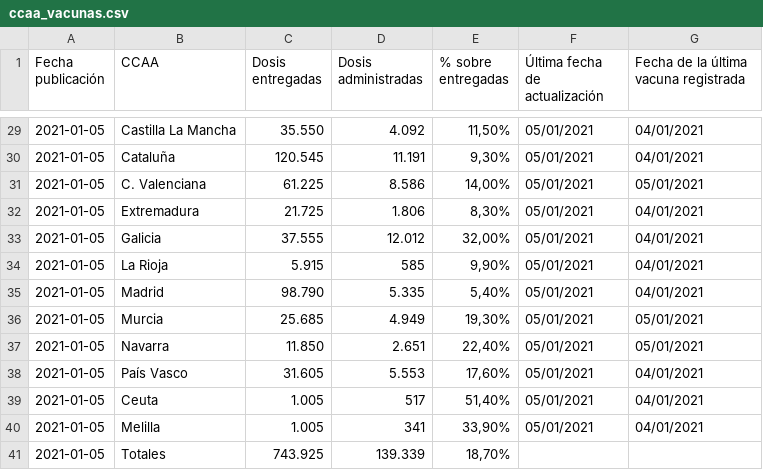
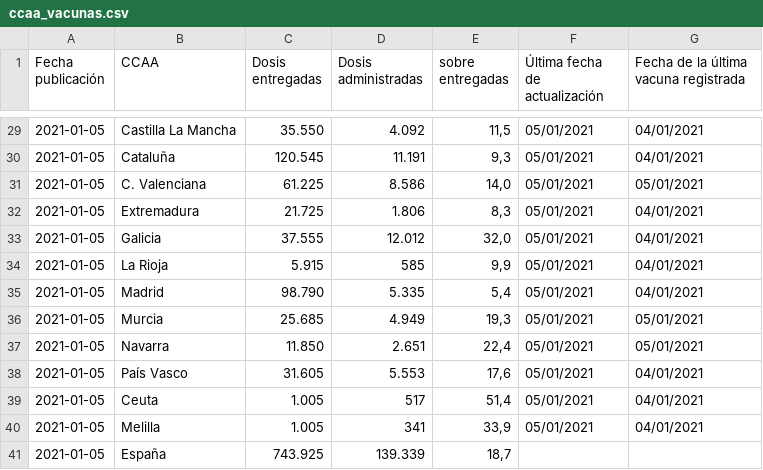
Before and after one commit to datadista/datasets, a CSV file: COVID 19/ccaa_vacunas.csv, drawn as a sheet; only a part is shown, gaps mark what is left out; the diff covers the shown part only.

```diff
--- a/COVID 19/ccaa_vacunas.csv
+++ b/COVID 19/ccaa_vacunas.csv
@@ -1 +1 @@
-Fecha publicación,CCAA,Dosis entregadas,Dosis administradas,% sobre entregadas,Última fecha de actualización,Fecha de la última vacuna registrada
+Fecha publicación,CCAA,Dosis entregadas,Dosis administradas, sobre entregadas,Última fecha de actualización,Fecha de la última vacuna registrada
@@ -29,13 +29,13 @@ Fecha publicación,CCAA,Dosis entregadas,Dosis administradas,% sobre entregadas,
-2021-01-05,Castilla La Mancha,35.550,4.092,"11,50%",05/01/2021,04/01/2021
-2021-01-05,Cataluña,120.545,11.191,"9,30%",05/01/2021,04/01/2021
-2021-01-05,C. Valenciana,61.225,8.586,"14,00%",05/01/2021,05/01/2021
-2021-01-05,Extremadura,21.725,1.806,"8,30%",05/01/2021,04/01/2021
-2021-01-05,Galicia,37.555,12.012,"32,00%",05/01/2021,04/01/2021
-2021-01-05,La Rioja,5.915,585,"9,90%",05/01/2021,04/01/2021
-2021-01-05,Madrid,98.790,5.335,"5,40%",05/01/2021,04/01/2021
-2021-01-05,Murcia,25.685,4.949,"19,30%",05/01/2021,05/01/2021
-2021-01-05,Navarra,11.850,2.651,"22,40%",05/01/2021,05/01/2021
-2021-01-05,País Vasco,31.605,5.553,"17,60%",05/01/2021,04/01/2021
-2021-01-05,Ceuta,1.005,517,"51,40%",05/01/2021,04/01/2021
-2021-01-05,Melilla,1.005,341,"33,90%",05/01/2021,04/01/2021
-2021-01-05,Totales,743.925,139.339,"18,70%",,
+2021-01-05,Castilla La Mancha,35.550,4.092,"11,5",05/01/2021,04/01/2021
+2021-01-05,Cataluña,120.545,11.191,"9,3",05/01/2021,04/01/2021
+2021-01-05,C. Valenciana,61.225,8.586,"14,0",05/01/2021,05/01/2021
+2021-01-05,Extremadura,21.725,1.806,"8,3",05/01/2021,04/01/2021
+2021-01-05,Galicia,37.555,12.012,"32,0",05/01/2021,04/01/2021
+2021-01-05,La Rioja,5.915,585,"9,9",05/01/2021,04/01/2021
+2021-01-05,Madrid,98.790,5.335,"5,4",05/01/2021,04/01/2021
+2021-01-05,Murcia,25.685,4.949,"19,3",05/01/2021,05/01/2021
+2021-01-05,Navarra,11.850,2.651,"22,4",05/01/2021,05/01/2021
+2021-01-05,País Vasco,31.605,5.553,"17,6",05/01/2021,04/01/2021
+2021-01-05,Ceuta,1.005,517,"51,4",05/01/2021,04/01/2021
+2021-01-05,Melilla,1.005,341,"33,9",05/01/2021,04/01/2021
+2021-01-05,España,743.925,139.339,"18,7",,
```
Also changed, not shown: 28 edited cells elsewhere in this file.
